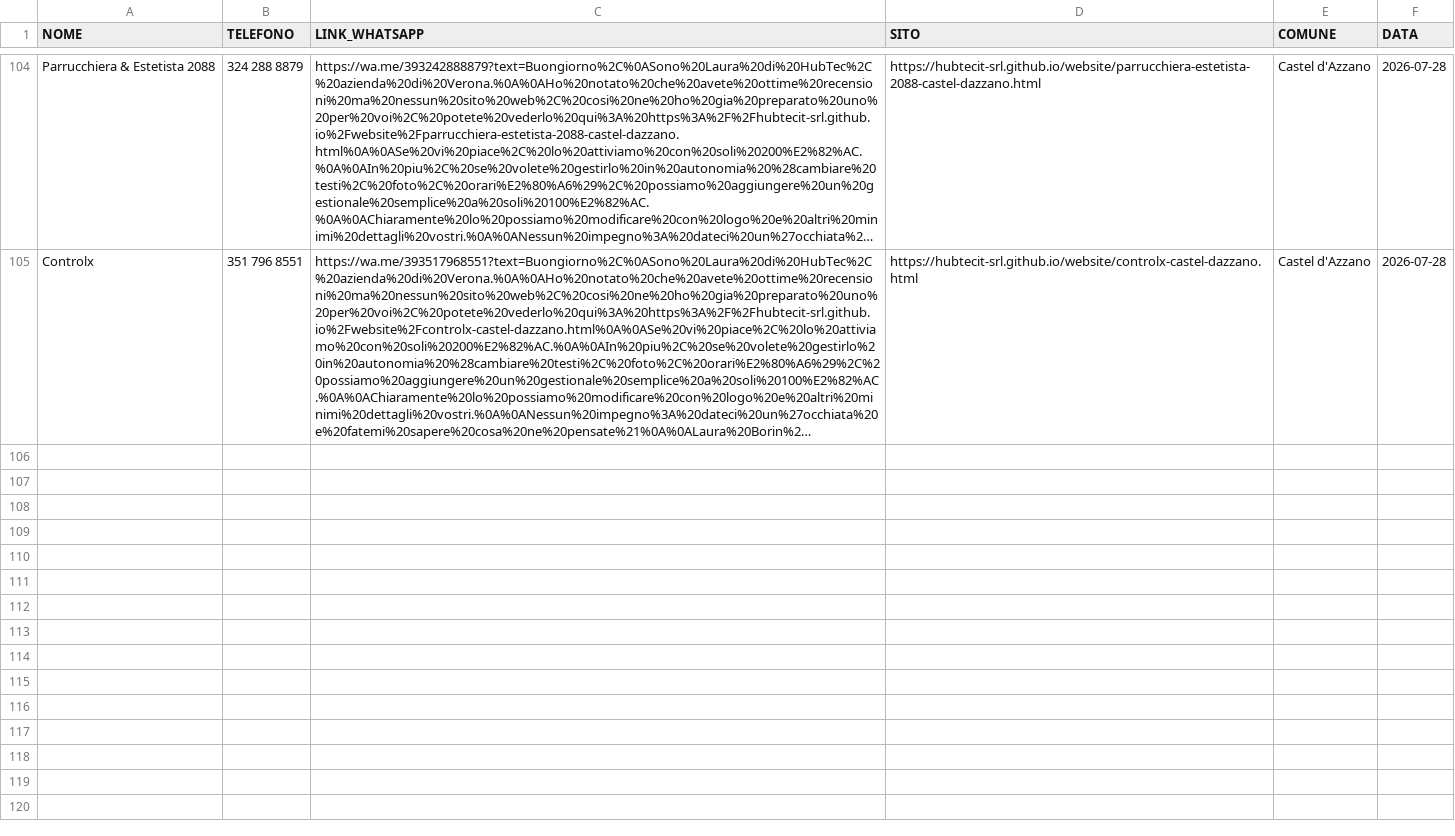
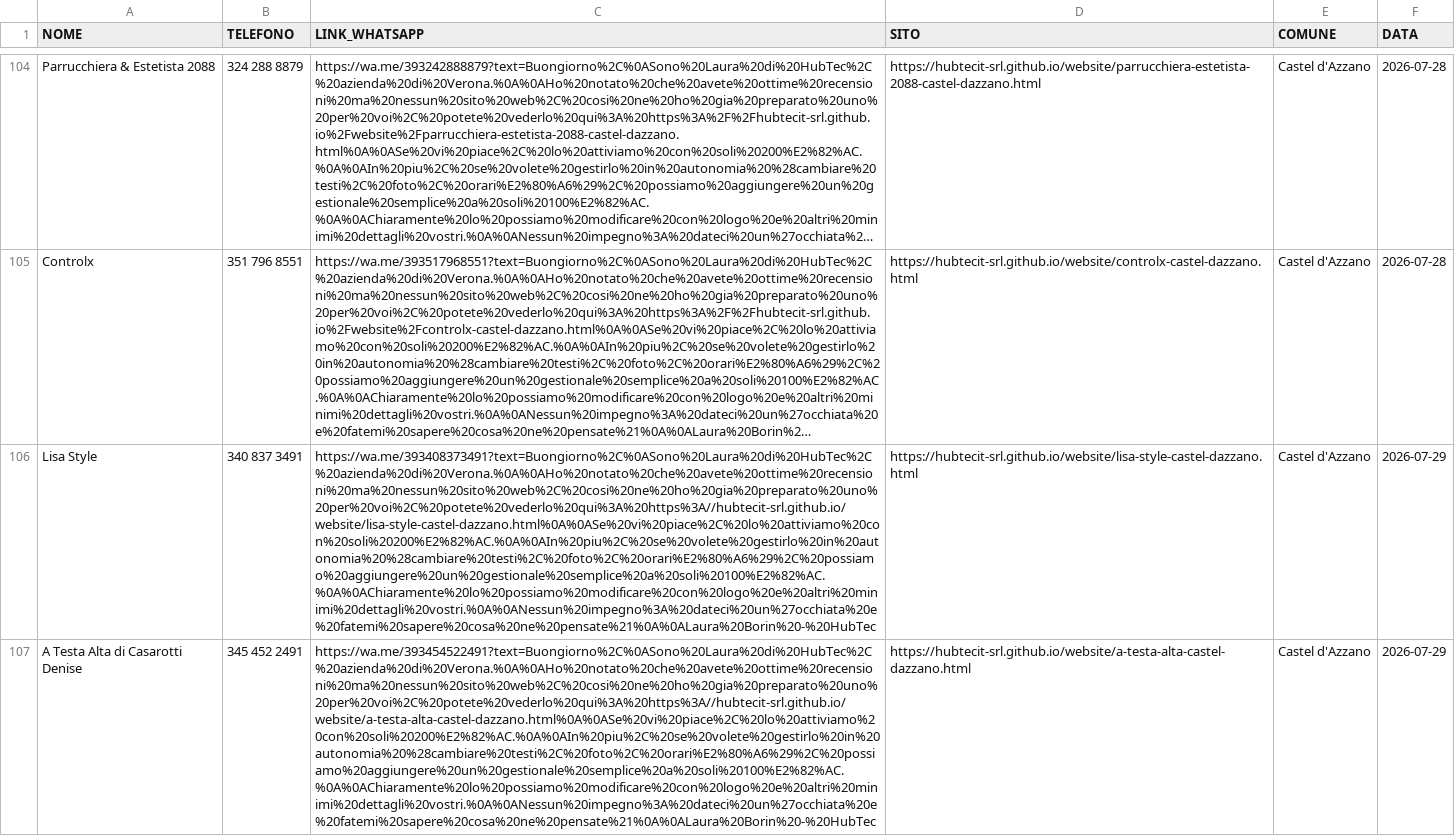
Before and after one commit to hubtecit-srl/website, a CSV file: whatsapp-queue.csv, drawn as a sheet; only a part is shown, gaps mark what is left out; long unchanged cells end in …; the diff names each change by its address in the sheet, - before the commit and + after, or states it on an @@ line.

Commit message:
Siti parrucchieri Castel d'Azzano: NOSE', Giorgio, Lisa Style, A Testa Alta (2026-07-29)

```diff
--- a/whatsapp-queue.csv
+++ b/whatsapp-queue.csv
+row 106: Lisa Style | 340 837 3491 | https://wa.me/393408373491?text=Buongiorno%2C%0ASono%20Laura%20di%20HubTec%2C%20azienda%20di%20Verona.%0A%0AHo%20notato%20che%20avete%20ottime%20recensioni%20ma%20nessun%20sito%20web%2C%20cosi%20ne%20ho%20gia%20preparato%20uno%20per%20voi%2C%20potete%20vederlo%20qui%3A%20https%3A//hubtecit-srl.github.io/website/lisa-style-castel-dazzano.html%0A%0ASe%20vi%20piace%2C%20lo%20attiviamo%20con%20soli%20200%E2%82%AC.%0A%0AIn%20piu%2C%20se%20volete%20gestirlo%20in%20autonomia%20%28cambiare%20testi%2C%20foto%2C%20orari%E2%80%A6%29%2C%20possiamo%20aggiungere%20un%20gestionale%20semplice%20a%20soli%20100%E2%82%AC.%0A%0AChiaramente%20lo%20possiamo%20modificare%20con%20logo%20e%20altri%20minimi%20dettagli%20vostri.%0A%0ANessun%20impegno%3A%20dateci%20un%27occhiata%20e%20fatemi%20sapere%20cosa%20ne%20pensate%21%0A%0ALaura%20Borin%20-%20HubTec | https://hubtecit-srl.github.io/website/lisa-style-castel-dazzano.html | Castel d'Azzano | 2026-07-29
+row 107: A Testa Alta di Casarotti Denise | 345 452 2491 | https://wa.me/393454522491?text=Buongiorno%2C%0ASono%20Laura%20di%20HubTec%2C%20azienda%20di%20Verona.%0A%0AHo%20notato%20che%20avete%20ottime%20recensioni%20ma%20nessun%20sito%20web%2C%20cosi%20ne%20ho%20gia%20preparato%20uno%20per%20voi%2C%20potete%20vederlo%20qui%3A%20https%3A//hubtecit-srl.github.io/website/a-testa-alta-castel-dazzano.html%0A%0ASe%20vi%20piace%2C%20lo%20attiviamo%20con%20soli%20200%E2%82%AC.%0A%0AIn%20piu%2C%20se%20volete%20gestirlo%20in%20autonomia%20%28cambiare%20testi%2C%20foto%2C%20orari%E2%80%A6%29%2C%20possiamo%20aggiungere%20un%20gestionale%20semplice%20a%20soli%20100%E2%82%AC.%0A%0AChiaramente%20lo%20possiamo%20modificare%20con%20logo%20e%20altri%20minimi%20dettagli%20vostri.%0A%0ANessun%20impegno%3A%20dateci%20un%27occhiata%20e%20fatemi%20sapere%20cosa%20ne%20pensate%21%0A%0ALaura%20Borin%20-%20HubTec | https://hubtecit-srl.github.io/website/a-testa-alta-castel-dazzano.html | Castel d'Azzano | 2026-07-29
```
Also changed, not shown: 6 other files.
